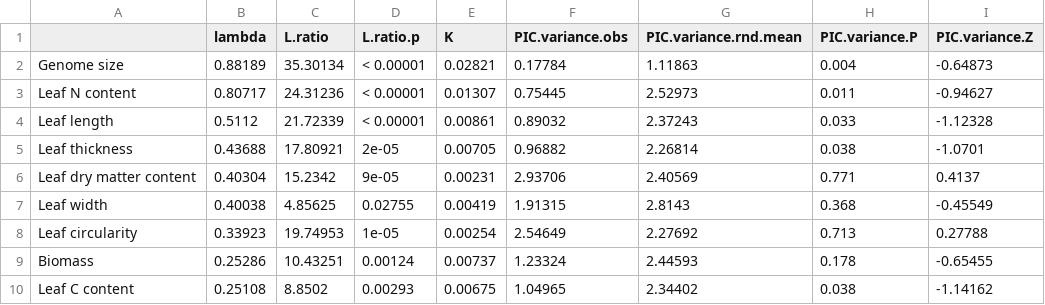
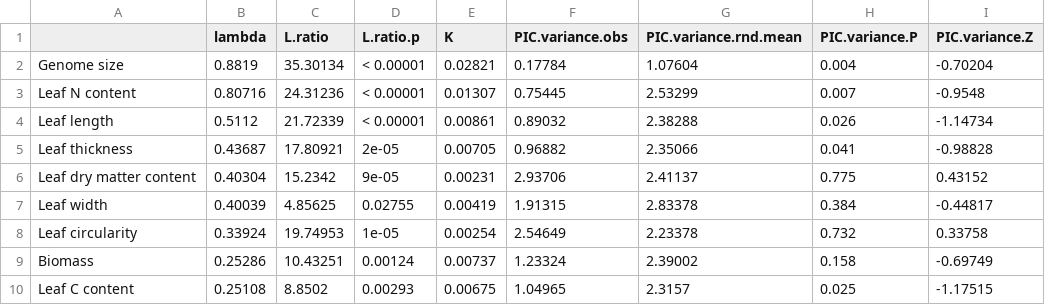
Before and after one commit to nkarimi/prairie-biomass-2018, a CSV file: OUT/TABLE.phylosignal.csv, drawn as a sheet; only a part is shown; the diff covers the shown part only.

```diff
--- a/OUT/TABLE.phylosignal.csv
+++ b/OUT/TABLE.phylosignal.csv
@@ -1,10 +1,10 @@
 "","lambda","L.ratio","L.ratio.p","K","PIC.variance.obs","PIC.variance.rnd.mean","PIC.variance.P","PIC.variance.Z"
-"Genome size","0.88189","35.30134","< 0.00001",0.02821,0.17784,1.11863,0.004,-0.64873
-"Leaf N content","0.80717","24.31236","< 0.00001",0.01307,0.75445,2.52973,0.011,-0.94627
-"Leaf length","0.5112","21.72339","< 0.00001",0.00861,0.89032,2.37243,0.033,-1.12328
-"Leaf thickness","0.43688","17.80921","2e-05",0.00705,0.96882,2.26814,0.038,-1.0701
-"Leaf dry matter content","0.40304","15.2342","9e-05",0.00231,2.93706,2.40569,0.771,0.4137
-"Leaf width","0.40038","4.85625","0.02755",0.00419,1.91315,2.8143,0.368,-0.45549
-"Leaf circularity","0.33923","19.74953","1e-05",0.00254,2.54649,2.27692,0.713,0.27788
-"Biomass","0.25286","10.43251","0.00124",0.00737,1.23324,2.44593,0.178,-0.65455
-"Leaf C content","0.25108","8.8502","0.00293",0.00675,1.04965,2.34402,0.038,-1.14162
+"Genome size","0.8819","35.30134","< 0.00001",0.02821,0.17784,1.07604,0.004,-0.70204
+"Leaf N content","0.80716","24.31236","< 0.00001",0.01307,0.75445,2.53299,0.007,-0.9548
+"Leaf length","0.5112","21.72339","< 0.00001",0.00861,0.89032,2.38288,0.026,-1.14734
+"Leaf thickness","0.43687","17.80921","2e-05",0.00705,0.96882,2.35066,0.041,-0.98828
+"Leaf dry matter content","0.40304","15.2342","9e-05",0.00231,2.93706,2.41137,0.775,0.43152
+"Leaf width","0.40039","4.85625","0.02755",0.00419,1.91315,2.83378,0.384,-0.44817
+"Leaf circularity","0.33924","19.74953","1e-05",0.00254,2.54649,2.23378,0.732,0.33758
+"Biomass","0.25286","10.43251","0.00124",0.00737,1.23324,2.39002,0.158,-0.69749
+"Leaf C content","0.25108","8.8502","0.00293",0.00675,1.04965,2.3157,0.025,-1.17515
```
Also changed, not shown: 3 added rows, 3 removed rows and 30 edited cells elsewhere in this file, 12 other files.
